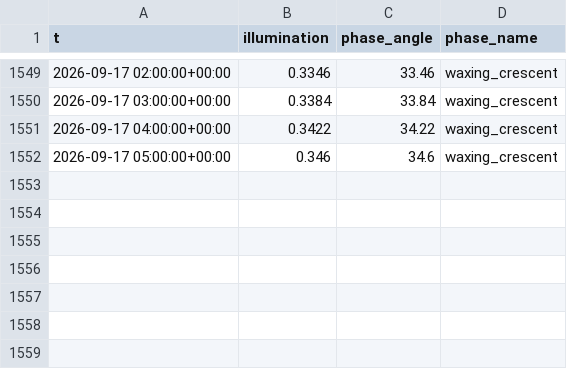
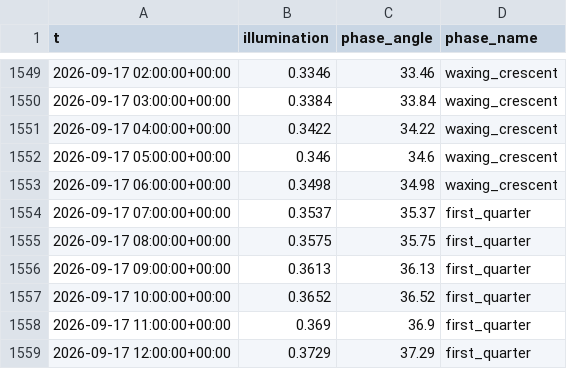
Before and after one commit to richardmhuse/do-not-hit-the-bridge-V2, a CSV file: data/raw/lunar.csv, drawn as a sheet; only a part is shown, gaps mark what is left out; the diff names each change by its address in the sheet, - before the commit and + after, or states it on an @@ line.

```diff
--- a/data/raw/lunar.csv
+++ b/data/raw/lunar.csv
+row 1553: 2026-09-17 06:00:00+00:00 | 0.3498 | 34.98 | waxing_crescent
+row 1554: 2026-09-17 07:00:00+00:00 | 0.3537 | 35.37 | first_quarter
+row 1555: 2026-09-17 08:00:00+00:00 | 0.3575 | 35.75 | first_quarter
+row 1556: 2026-09-17 09:00:00+00:00 | 0.3613 | 36.13 | first_quarter
+row 1557: 2026-09-17 10:00:00+00:00 | 0.3652 | 36.52 | first_quarter
+row 1558: 2026-09-17 11:00:00+00:00 | 0.369 | 36.9 | first_quarter
+row 1559: 2026-09-17 12:00:00+00:00 | 0.3729 | 37.29 | first_quarter
```
Also changed, not shown: data/processed/forecast.csv, data/raw/measured.csv, 39 other files.
